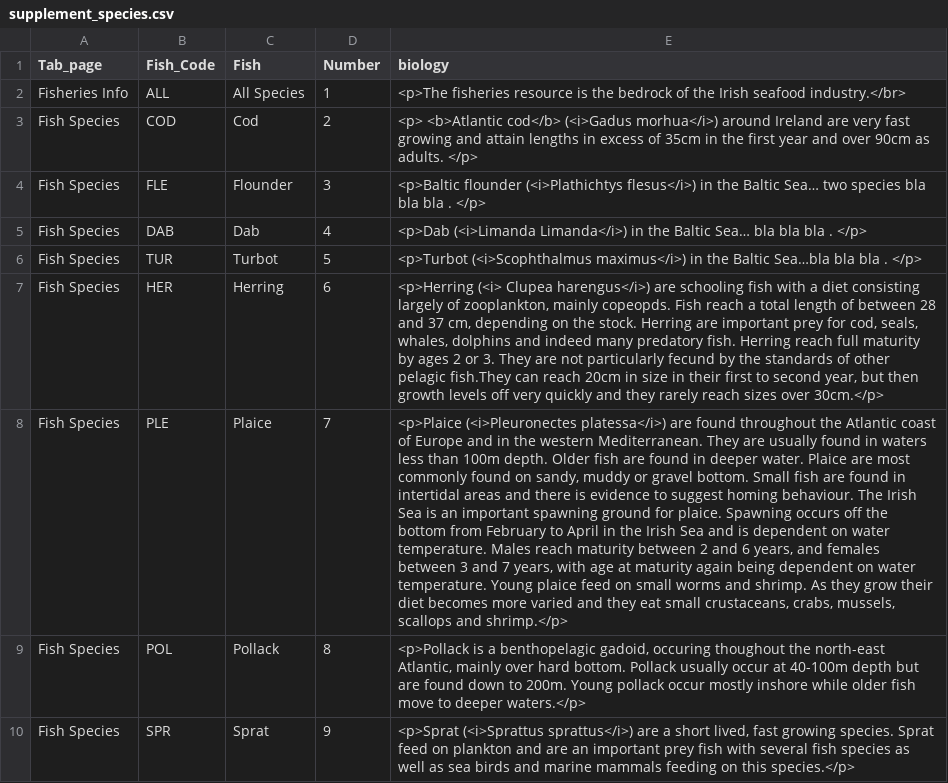
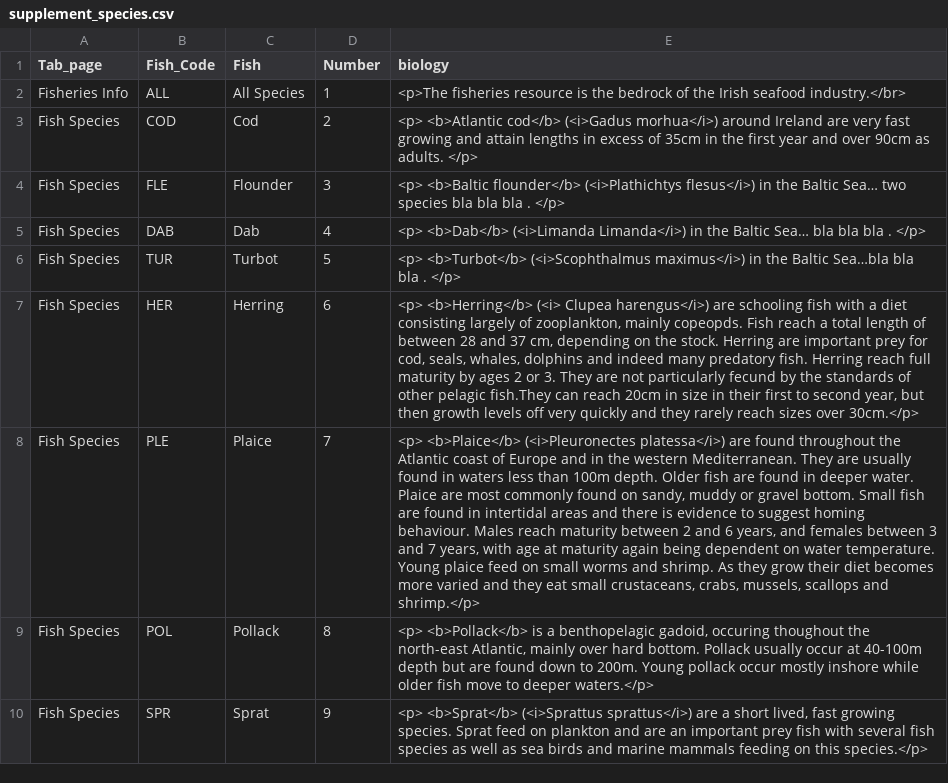
Before and after one commit to ices-eg/Thuenen, a CSV file: commercial/04_shiny/data/supplement_species.csv, drawn as a sheet; the diff names each change by its address in the sheet, - before the commit and + after, or states it on an @@ line.

Commit message:
updated some html parts in the supplement table

```diff
--- a/commercial/04_shiny/data/supplement_species.csv
+++ b/commercial/04_shiny/data/supplement_species.csv
-E4 (biology): <p>Baltic flounder (<i>Plathichtys flesus</i>)…
+E4 (biology): <p> <b>Baltic flounder</b> (<i>Plathichtys flesus</i>)…
-E5 (biology): <p>Dab (<i>Limanda Limanda</i>)…
+E5 (biology): <p> <b>Dab</b> (<i>Limanda Limanda</i>)…
-E6 (biology): <p>Turbot (<i>Scophthalmus maximus</i>)…
+E6 (biology): <p> <b>Turbot</b> (<i>Scophthalmus maximus</i>)…
-E7 (biology): <p>Herring (<i> Clupea…
+E7 (biology): <p> <b>Herring</b> (<i> Clupea…
-E8 (biology): <p>Plaice (<i>Pleuronectes platessa</i>) are found throughout the Atlantic coast of Europe and in the western Mediterranean. They are usually found in waters less than 100m depth. Older fish are found in deeper water. Plaice are most commonly found on sandy, muddy or gravel bottom. Small fish are found in intertidal areas and there is evidence to suggest homing behaviour. The Irish Sea is an important spawning ground for plaice. Spawning occurs off the bottom from February to April in the Irish Sea and is dependent on water temperature. Males reach…
+E8 (biology): <p> <b>Plaice</b> (<i>Pleuronectes platessa</i>) are found throughout the Atlantic coast of Europe and in the western Mediterranean. They are usually found in waters less than 100m depth. Older fish are found in deeper water. Plaice are most commonly found on sandy, muddy or gravel bottom. Small fish are found in intertidal areas and there is evidence to suggest homing behaviour. Males reach…
-E9 (biology): <p>Pollack is a…
+E9 (biology): <p> <b>Pollack</b> is a…
-E10 (biology): <p>Sprat (<i>Sprattus sprattus</i>)…
+E10 (biology): <p> <b>Sprat</b> (<i>Sprattus sprattus</i>)…
```
